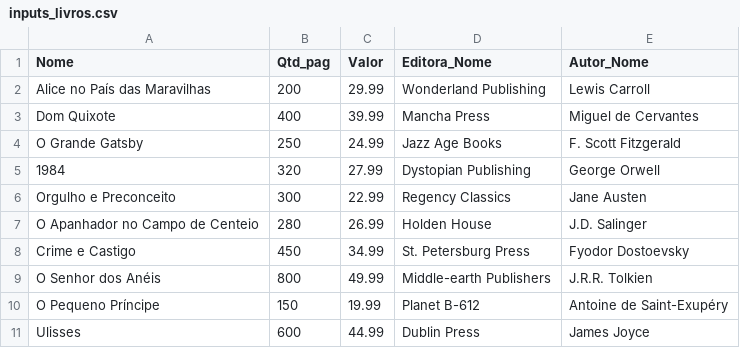
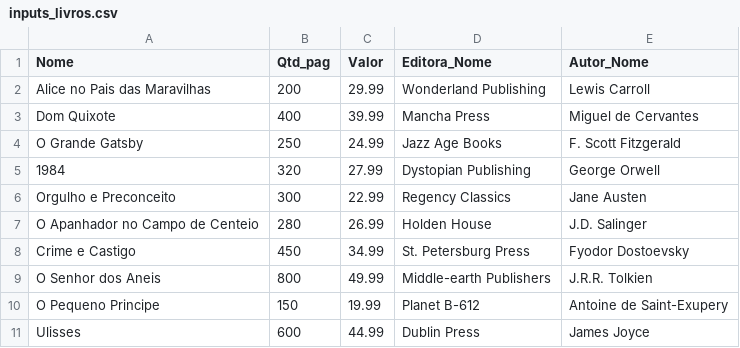
Before and after one commit to rubensrabelo/estudos_python, a CSV file: prototypes/book_management/inputs_livros.csv, drawn as a sheet.

Commit message:
Book with pure python

```diff
--- a/prototypes/book_management/inputs_livros.csv
+++ b/prototypes/book_management/inputs_livros.csv
@@ -1,3 +1,3 @@
 Nome,Qtd_pag,Valor,Editora_Nome,Autor_Nome
-"Alice no País das Maravilhas",200,29.99,"Wonderland Publishing","Lewis Carroll"
+"Alice no Pais das Maravilhas",200,29.99,"Wonderland Publishing","Lewis Carroll"
 "Dom Quixote",400,39.99,"Mancha Press","Miguel de Cervantes"
@@ -8,4 +8,4 @@ Nome,Qtd_pag,Valor,Editora_Nome,Autor_Nome
 "Crime e Castigo",450,34.99,"St. Petersburg Press","Fyodor Dostoevsky"
-"O Senhor dos Anéis",800,49.99,"Middle-earth Publishers","J.R.R. Tolkien"
-"O Pequeno Príncipe",150,19.99,"Planet B-612","Antoine de Saint-Exupéry"
+"O Senhor dos Aneis",800,49.99,"Middle-earth Publishers","J.R.R. Tolkien"
+"O Pequeno Principe",150,19.99,"Planet B-612","Antoine de Saint-Exupery"
 "Ulisses",600,44.99,"Dublin Press","James Joyce"
```
Also changed, not shown: 4 other files.
